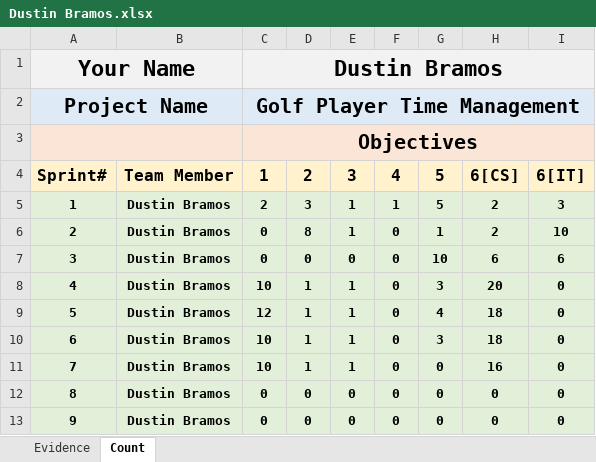
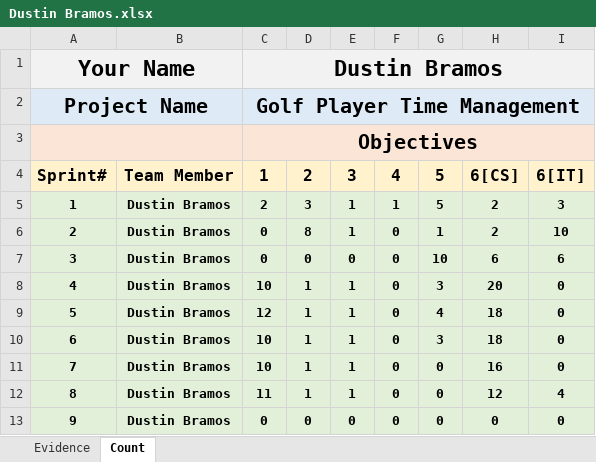
Before and after one commit to ON3B3AN/GPTMS, an Excel workbook: docs/efforts/Dustin Bramos.xlsx, sheet Count, drawn as a sheet; values as stored, in another font and other column widths than the file's, no borders; the diff names each change by its address in the sheet, - before the commit and + after, or states it on an @@ line.

```diff
--- a/docs/efforts/Dustin Bramos.xlsx (sheet Count)
+++ b/docs/efforts/Dustin Bramos.xlsx (sheet Count)
-C12: 0
+C12: 11
-D12: 0
+D12: 1
-E12: 0
+E12: 1
-H12: 0
+H12: 12
-I12: 0
+I12: 4
```
Also changed, not shown: sheet Evidence.
